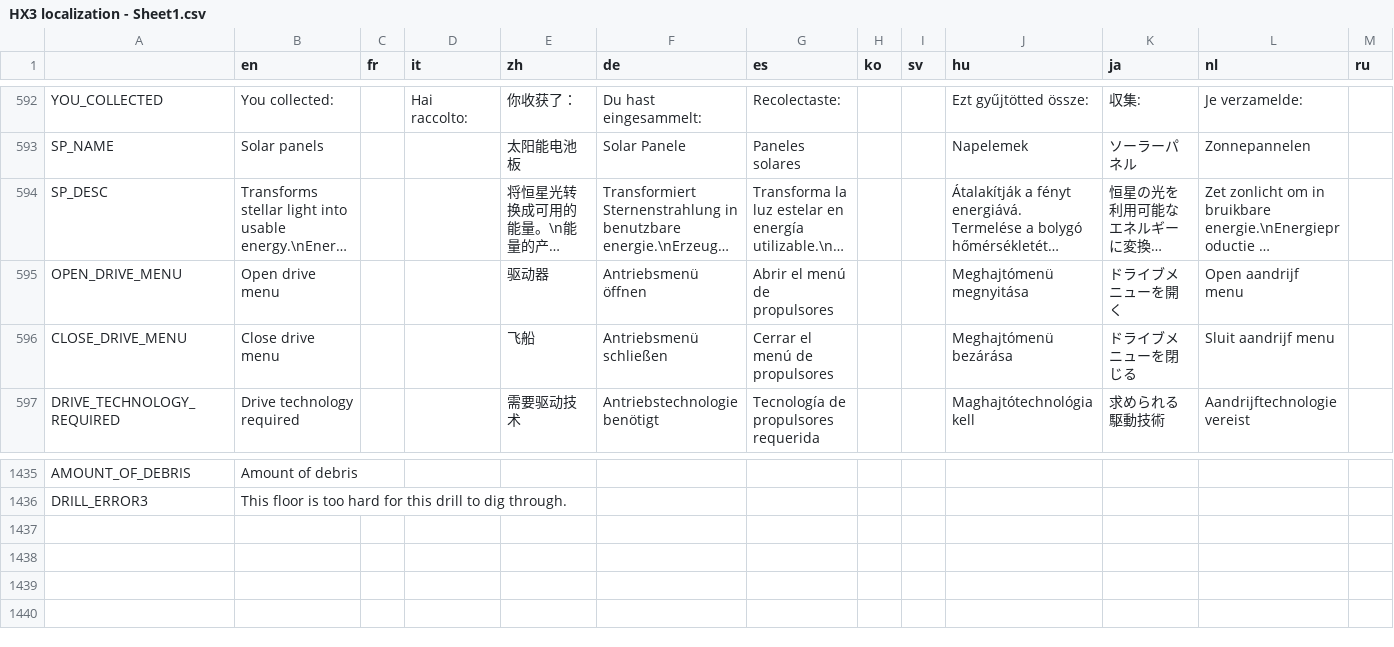
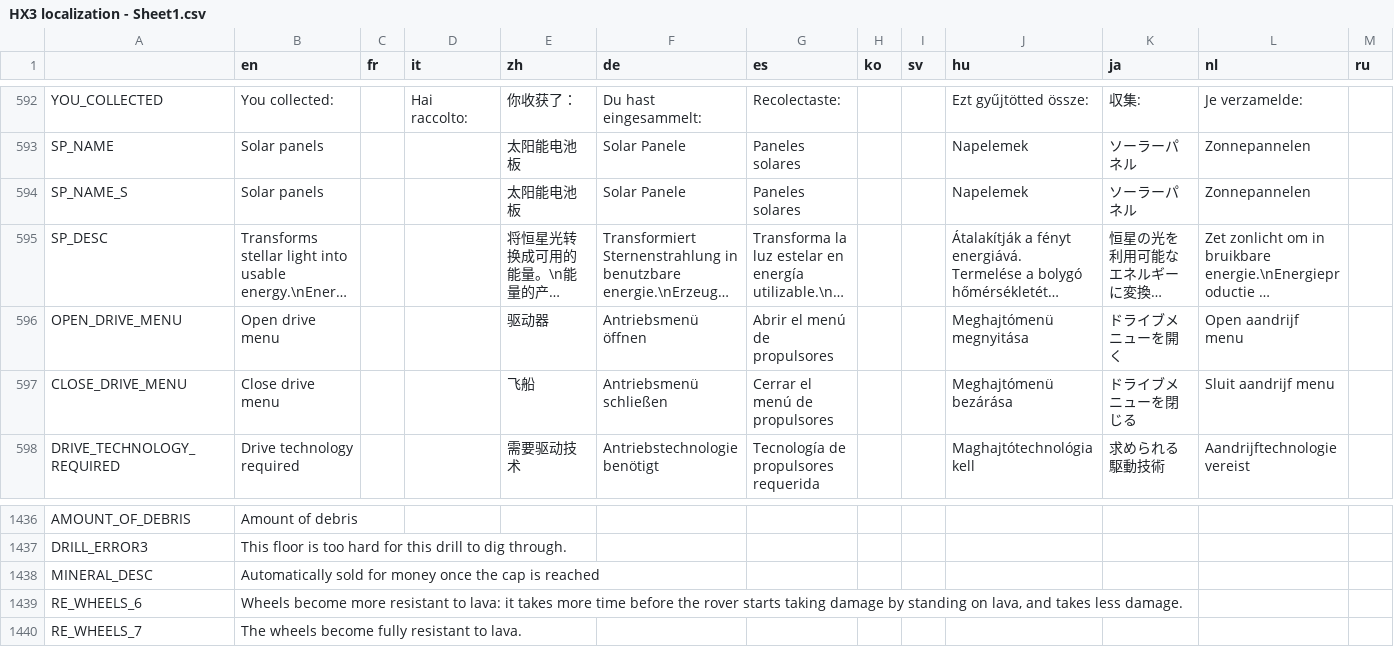
Before and after one commit to Apple0726/helixteus-3, a CSV file: Text/HX3 localization - Sheet1.csv, drawn as a sheet; only a part is shown, gaps mark what is left out; long unchanged cells end in …; the diff names each change by its address in the sheet, - before the commit and + after, or states it on an @@ line.

```diff
--- a/Text/HX3 localization - Sheet1.csv
+++ b/Text/HX3 localization - Sheet1.csv
+row 594: SP_NAME_S | Solar panels |  |  | 太阳能电池板 | Solar Panele | Paneles solares |  |  | Napelemek | ソーラーパネル | Zonnepannelen
+row 1438: MINERAL_DESC | Automatically sold for money once the cap is reached
+row 1439: RE_WHEELS_6 | Wheels become more resistant to lava: it takes more time before the rover starts taking damage by standing on lava, and takes less damage.
+row 1440: RE_WHEELS_7 | The wheels become fully resistant to lava.
```
Also changed, not shown: 16 other files.
